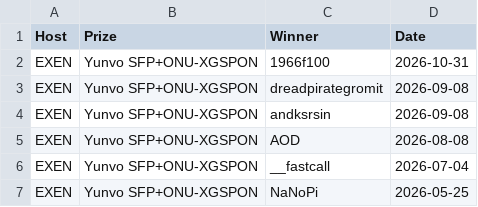
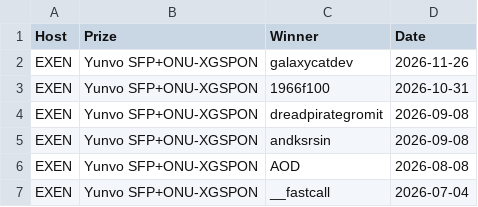
Before and after one commit to up-n-atom/PONwiki, a CSV file: docs/giveaways.csv, drawn as a sheet; only a part is shown; the shorter side is filled out with more unchanged rows; the diff names each change by its address in the sheet, - before the commit and + after, or states it on an @@ line.

Commit message:
giveaway: Add winner of the Thanksgiving giveaway from EXEN

```diff
--- a/docs/giveaways.csv
+++ b/docs/giveaways.csv
+row 2: EXEN | Yunvo SFP+ONU-XGSPON | galaxycatdev | 2026-11-26
```
